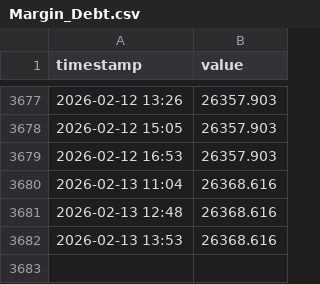
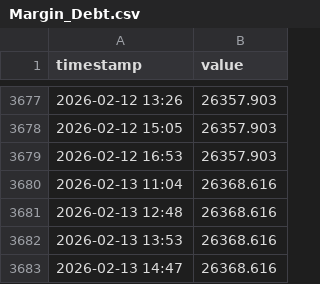
Before and after one commit to luojiaqi7-ipipip/Global-Link-V13-Cloud, a CSV file: data/history/Margin_Debt.csv, drawn as a sheet; only a part is shown, gaps mark what is left out.

```diff
--- a/data/history/Margin_Debt.csv
+++ b/data/history/Margin_Debt.csv
@@ -3682 +3682,2 @@ timestamp,value
 2026-02-13 13:53,26368.616
+2026-02-13 14:47,26368.616
```
Also changed, not shown: data/history/A50_Futures.csv, data/history/CrudeOil.csv, 12 other files.
